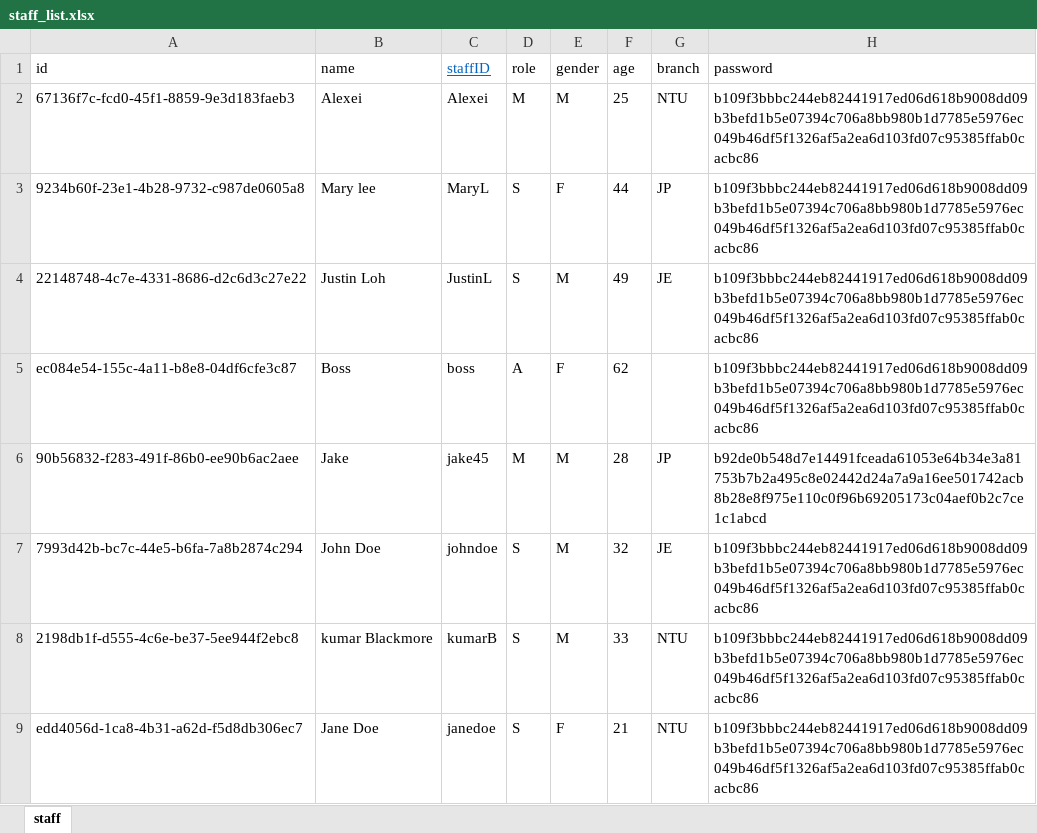
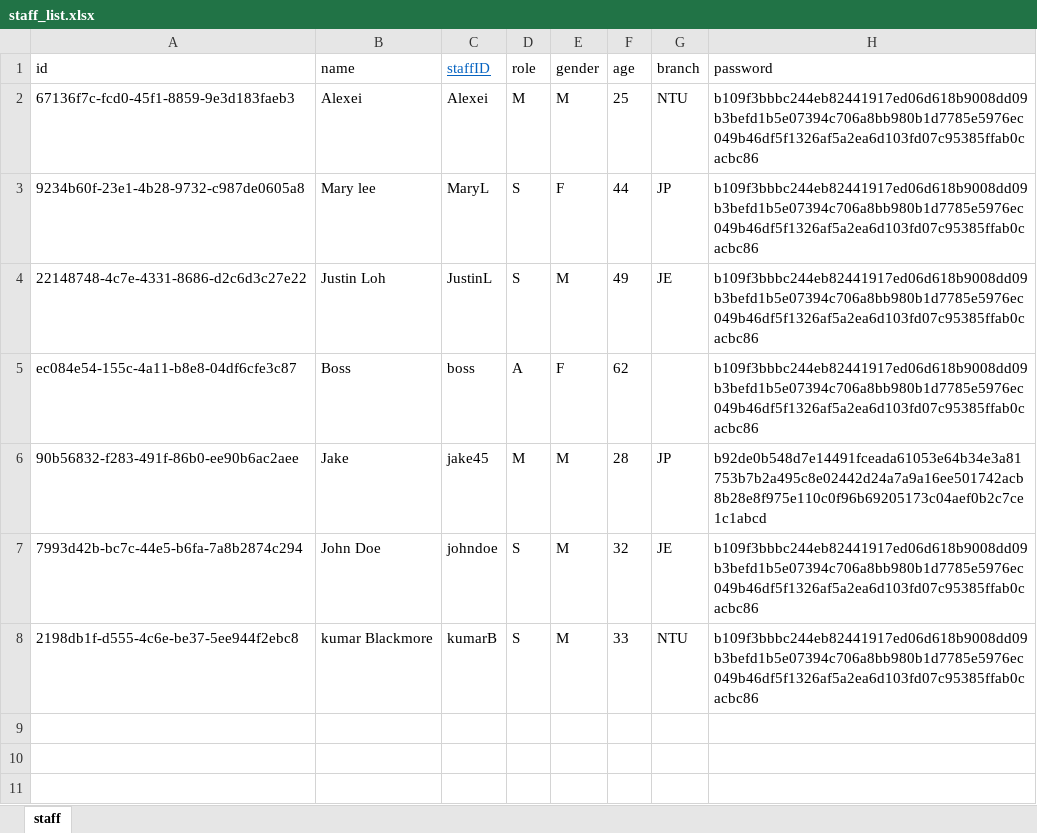
Before and after one commit to Racheltmz/SC2002_OOP_FOMS, an Excel workbook: data/staff_list.xlsx, sheet staff, drawn as a sheet; values as stored, in another font and other column widths than the file's, no borders; the diff names each change by its address in the sheet, - before the commit and + after, or states it on an @@ line.

```diff
--- a/data/staff_list.xlsx (sheet staff)
+++ b/data/staff_list.xlsx (sheet staff)
-row 9: edd4056d-1ca8-4b31-a62d-f5d8db306ec7 | Jane Doe | janedoe | S | F | 21 | NTU | b109f3bbbc244eb82441917ed06d618b9008dd09b3befd1b5e07394c706a8bb980b1d7785e5976ec049b46df5f1326af5a2ea6d103fd07c95385ffab0cacbc86
```
Also changed, not shown: data/order_list.xlsx, 2 other files.
